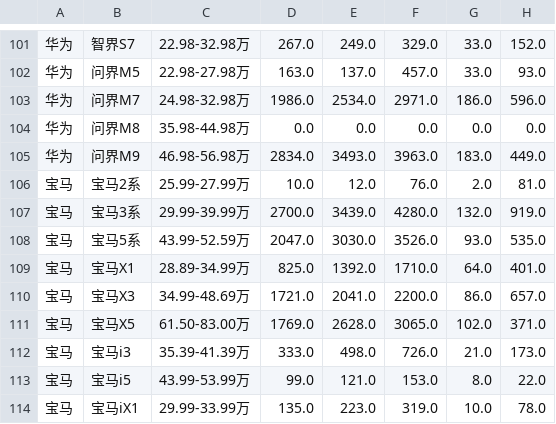
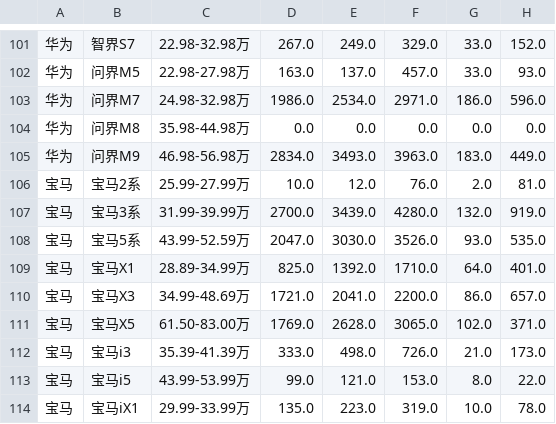
Before and after one commit to Jeffery-Lou/car-sales-analysis, a CSV file: 汽车销量数据_autohome_周度.csv, drawn as a sheet; only a part is shown, gaps mark what is left out; the diff names each change by its address in the sheet, - before the commit and + after, or states it on an @@ line.

```diff
--- a/汽车销量数据_autohome_周度.csv
+++ b/汽车销量数据_autohome_周度.csv
-C107: 29.99-39.99万
+C107: 31.99-39.99万
```
Also changed, not shown: 汽车销量数据.csv.
